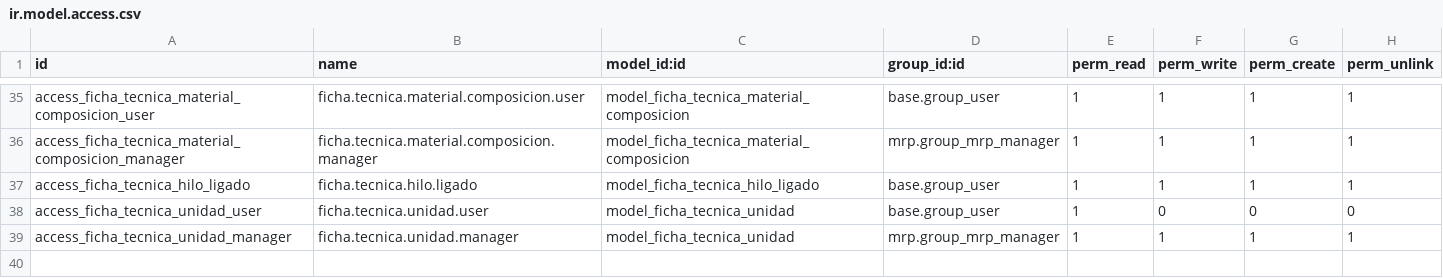
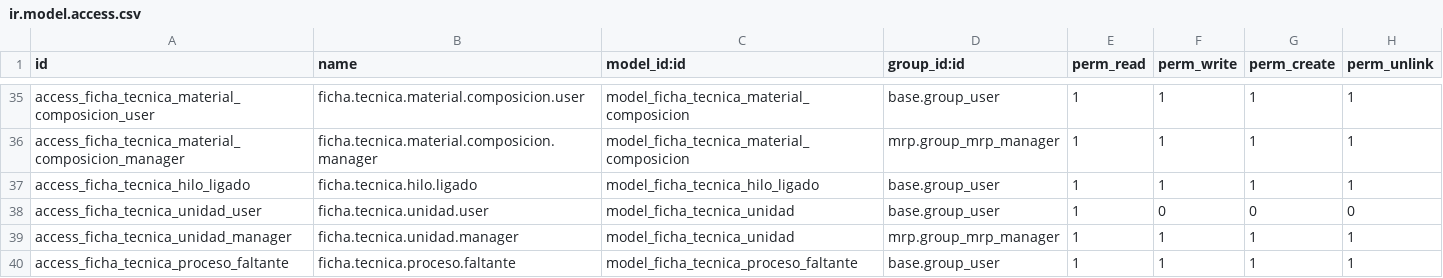
Before and after one commit to quimibond/qb19, a CSV file: quimibond_ficha_tecnica_tela/security/ir.model.access.csv, drawn as a sheet; only a part is shown, gaps mark what is left out.

```diff
--- a/quimibond_ficha_tecnica_tela/security/ir.model.access.csv
+++ b/quimibond_ficha_tecnica_tela/security/ir.model.access.csv
@@ -39 +39,2 @@ access_ficha_tecnica_unidad_user,ficha.tecnica.unidad.user,model_ficha_tecnica_u
 access_ficha_tecnica_unidad_manager,ficha.tecnica.unidad.manager,model_ficha_tecnica_unidad,mrp.group_mrp_manager,1,1,1,1
+access_ficha_tecnica_proceso_faltante,ficha.tecnica.proceso.faltante,model_ficha_tecnica_proceso_faltante,base.group_user,1,1,1,1
```
Also changed, not shown: 22 other files.
